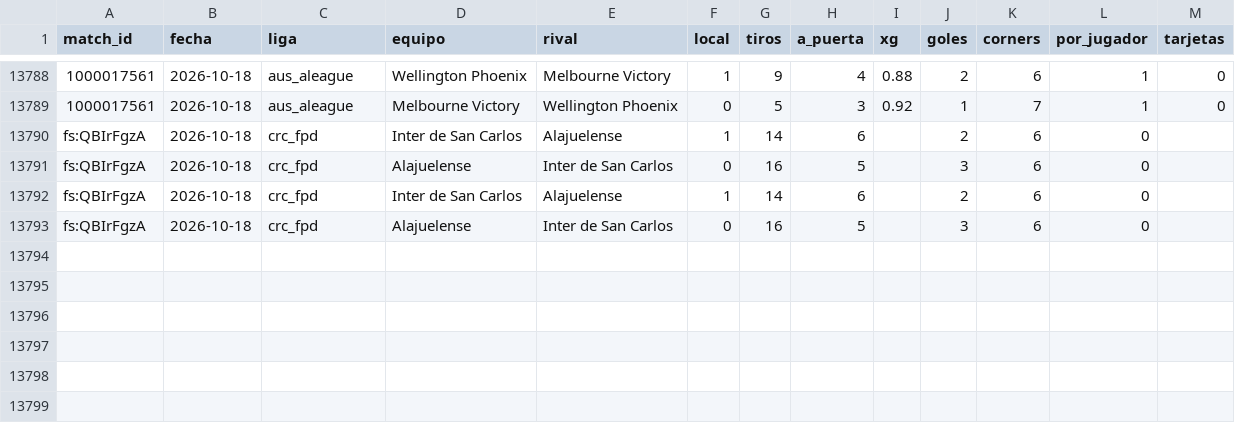
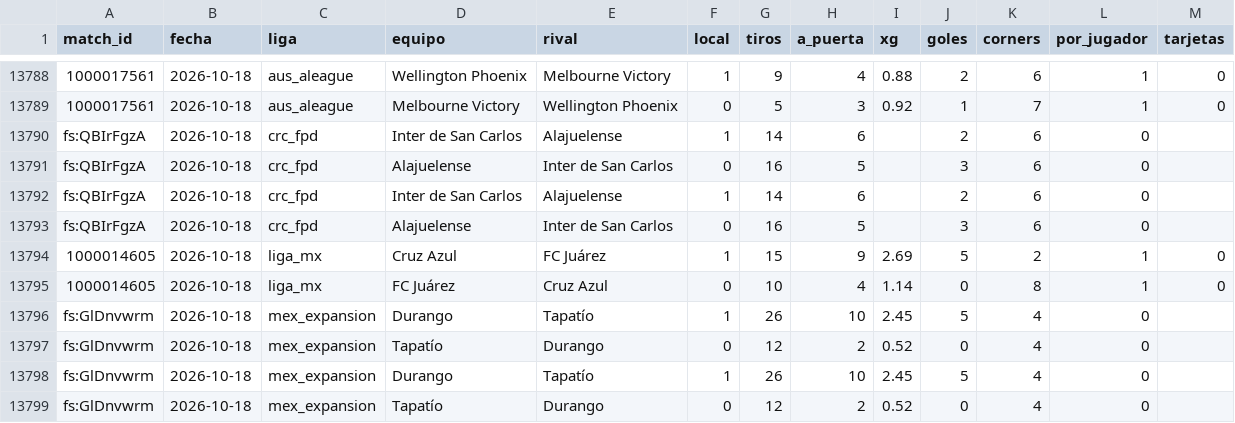
Before and after one commit to HectorMontiel/mundial-2026-predictor, a CSV file: remates_fotmob_equipos.csv, drawn as a sheet; only a part is shown, gaps mark what is left out; the diff names each change by its address in the sheet, - before the commit and + after, or states it on an @@ line.

```diff
--- a/remates_fotmob_equipos.csv
+++ b/remates_fotmob_equipos.csv
+row 13794: 1000014605 | 2026-10-18 | liga_mx | Cruz Azul | FC Juárez | 1 | 15 | 9 | 2.69 | 5 | 2 | 1 | 0
+row 13795: 1000014605 | 2026-10-18 | liga_mx | FC Juárez | Cruz Azul | 0 | 10 | 4 | 1.14 | 0 | 8 | 1 | 0
+row 13796: fs:GlDnvwrm | 2026-10-18 | mex_expansion | Durango | Tapatío | 1 | 26 | 10 | 2.45 | 5 | 4 | 0
+row 13797: fs:GlDnvwrm | 2026-10-18 | mex_expansion | Tapatío | Durango | 0 | 12 | 2 | 0.52 | 0 | 4 | 0
+row 13798: fs:GlDnvwrm | 2026-10-18 | mex_expansion | Durango | Tapatío | 1 | 26 | 10 | 2.45 | 5 | 4 | 0
+row 13799: fs:GlDnvwrm | 2026-10-18 | mex_expansion | Tapatío | Durango | 0 | 12 | 2 | 0.52 | 0 | 4 | 0
```
Also changed, not shown: senal_bajas.csv, 22 other files.
